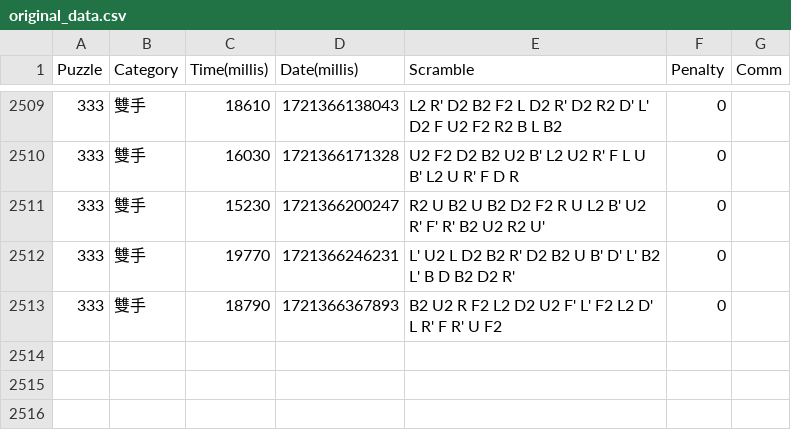
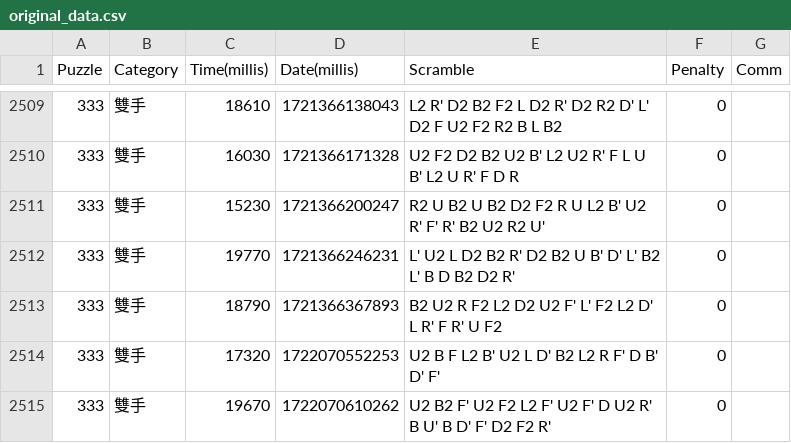
Before and after one commit to blue-w-potato/side-project, a CSV file: rubiks_cube_speed_analyzer/main/csv_data/original_data.csv, drawn as a sheet; only a part is shown, gaps mark what is left out.

```diff
--- a/rubiks_cube_speed_analyzer/main/csv_data/original_data.csv
+++ b/rubiks_cube_speed_analyzer/main/csv_data/original_data.csv
@@ -2513 +2513,3 @@ Puzzle,Category,Time(millis),Date(millis),Scramble,Penalty,Comm
 "333","雙手","18790","1721366367893","B2 U2 R F2 L2 D2 U2 F' L' F2 L2 D' L R' F R' U F2","0"
+"333","雙手","17320","1722070552253","U2 B F L2 B' U2 L D' B2 L2 R F' D B' D' F'","0"
+"333","雙手","19670","1722070610262","U2 B2 F' U2 F2 L2 F' U2 F' D U2 R' B U' B D' F' D2 F2 R'","0"
```
Also changed, not shown: 6 other files.
